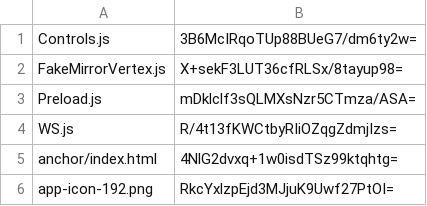
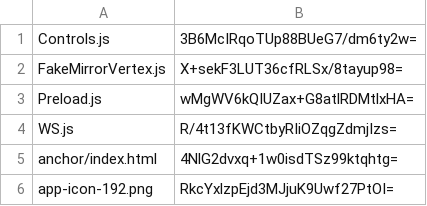
Before and after one commit to artificialmuseum/artificialmuseum.com, a CSV file: docs/etags.csv, drawn as a sheet; only a part is shown.

```diff
--- a/docs/etags.csv
+++ b/docs/etags.csv
@@ -2,3 +2,3 @@ Controls.js,3B6McIRqoTUp88BUeG7/dm6ty2w=
 FakeMirrorVertex.js,X+sekF3LUT36cfRLSx/8tayup98=
-Preload.js,mDklclf3sQLMXsNzr5CTmza/ASA=
+Preload.js,wMgWV6kQIUZax+G8atlRDMtlxHA=
 WS.js,R/4t13fKWCtbyRIiOZqgZdmjIzs=
```
Also changed, not shown: 2 other files.
